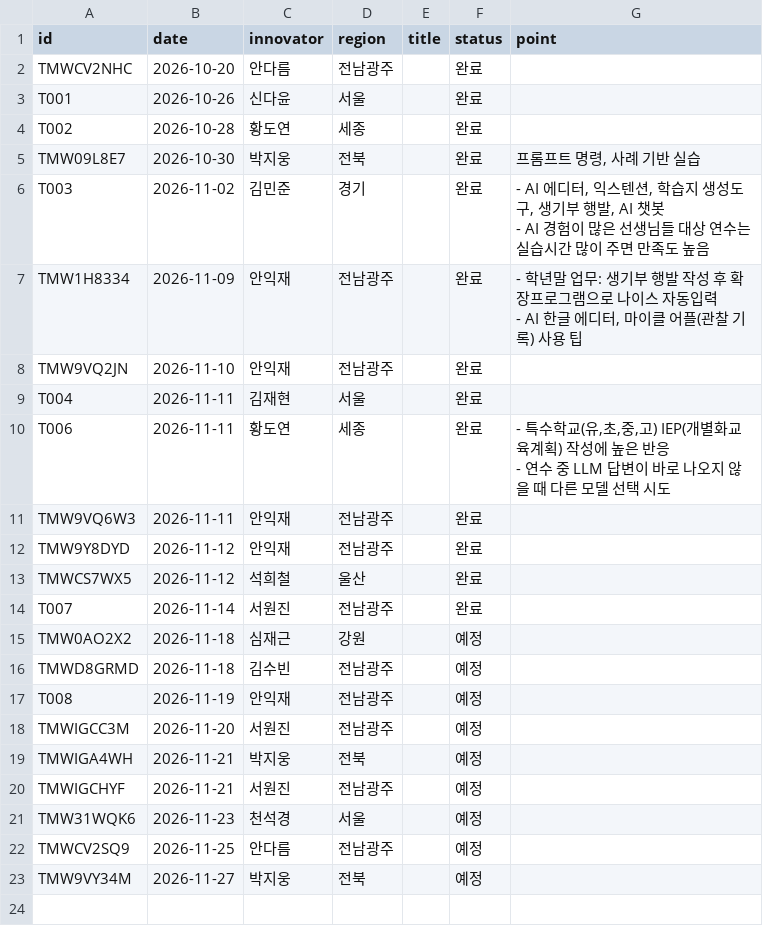
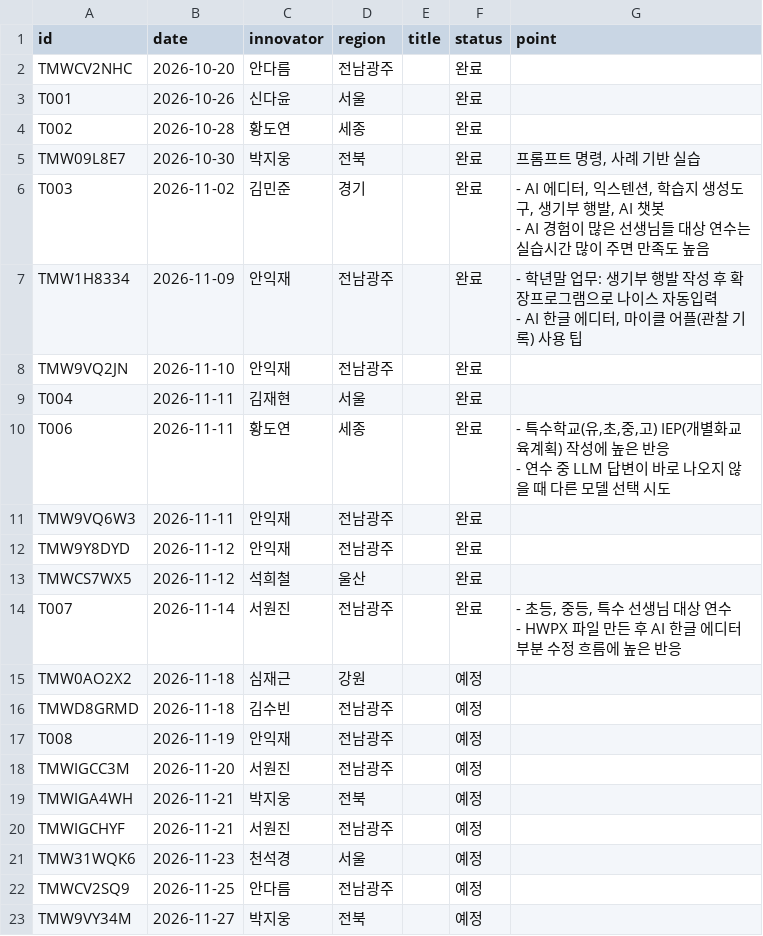
Before and after one commit to sooz0421/mycl-innovator-league, a CSV file: data/trainings.csv, drawn as a sheet.

```diff
--- a/data/trainings.csv
+++ b/data/trainings.csv
@@ -16,3 +16,4 @@ TMW9Y8DYD,2026-11-12,안익재,전남광주,,완료,
 TMWCS7WX5,2026-11-12,석희철,울산,,완료,
-T007,2026-11-14,서원진,전남광주,,완료,
+T007,2026-11-14,서원진,전남광주,,완료,"- 초등, 중등, 특수 선생님 대상 연수
+- HWPX 파일 만든 후 AI 한글 에디터 부분 수정 흐름에 높은 반응"
 TMW0AO2X2,2026-11-18,심재근,강원,,예정,
```
